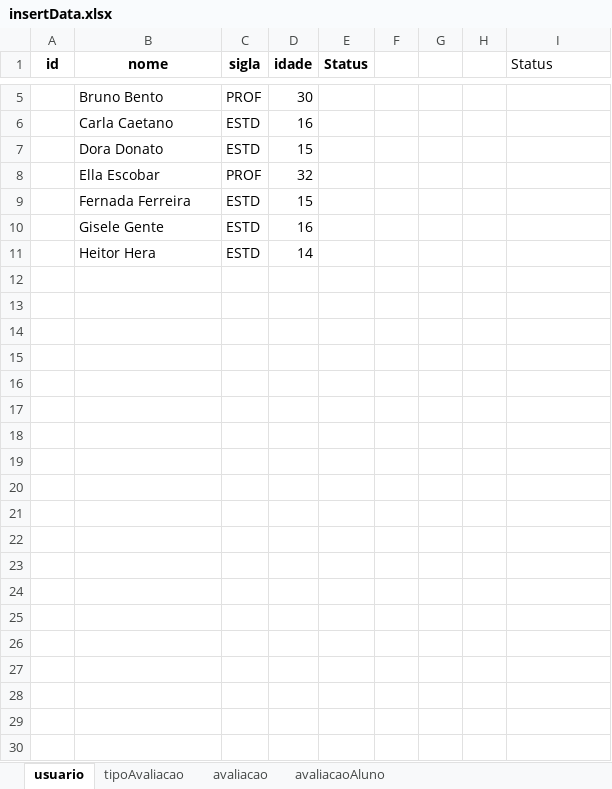
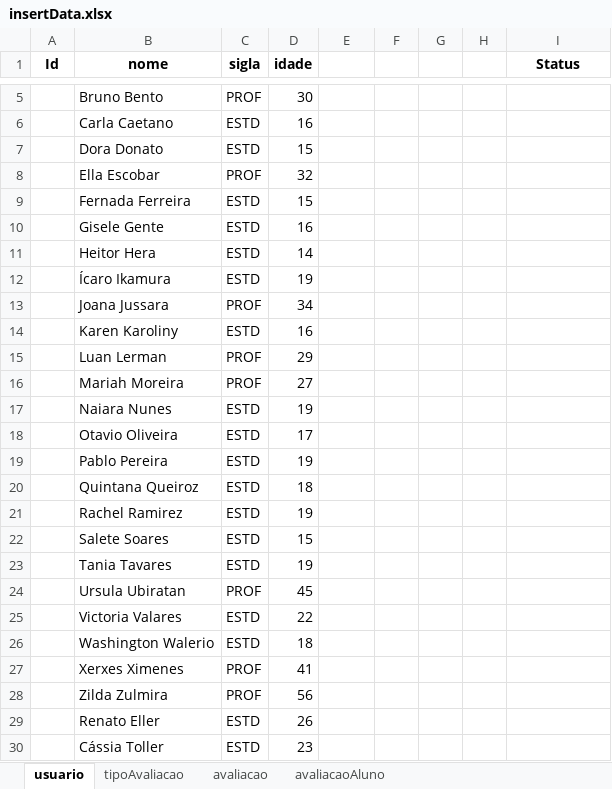
Before and after one commit to luanascardua/sqlite-python, an Excel workbook: insertData.xlsx, sheet usuario, drawn as a sheet; only a part is shown, gaps mark what is left out; values as stored, in another font and other column widths than the file's, no borders; the diff covers the shown part only; the diff names each change by its address in the sheet, - before the commit and + after, or states it on an @@ line.

```diff
--- a/insertData.xlsx (sheet usuario)
+++ b/insertData.xlsx (sheet usuario)
-A1: id
+A1: Id
-E1: Status
+E1: (empty)
@@ I1 bold: off → on, alignment: left → center @@
+row 12:  | Ícaro Ikamura | ESTD | 19
+row 13:  | Joana Jussara | PROF | 34
+row 14:  | Karen Karoliny | ESTD | 16
+row 15:  | Luan Lerman | PROF | 29
+row 16:  | Mariah Moreira | PROF | 27
+row 17:  | Naiara Nunes | ESTD | 19
+row 18:  | Otavio Oliveira | ESTD | 17
+row 19:  | Pablo Pereira | ESTD | 19
+row 20:  | Quintana Queiroz | ESTD | 18
+row 21:  | Rachel Ramirez | ESTD | 19
+row 22:  | Salete Soares | ESTD | 15
+row 23:  | Tania Tavares | ESTD | 19
+row 24:  | Ursula Ubiratan | PROF | 45
+row 25:  | Victoria Valares | ESTD | 22
+row 26:  | Washington Walerio | ESTD | 18
+row 27:  | Xerxes Ximenes | PROF | 41
+row 28:  | Zilda Zulmira | PROF | 56
+row 29:  | Renato Eller | ESTD | 26
+row 30:  | Cássia Toller | ESTD | 23
```
Also changed, not shown: 16 added rows elsewhere in this sheet, sheet avaliacaoAluno, sheet avaliacao, sheet tipoAvaliacao, 5 other files.
